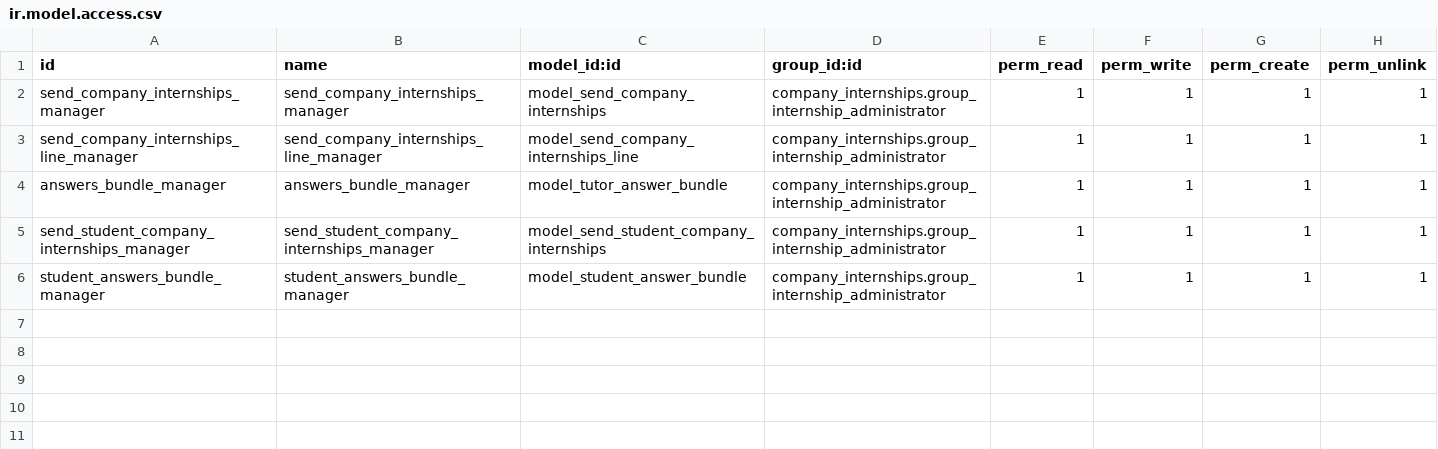
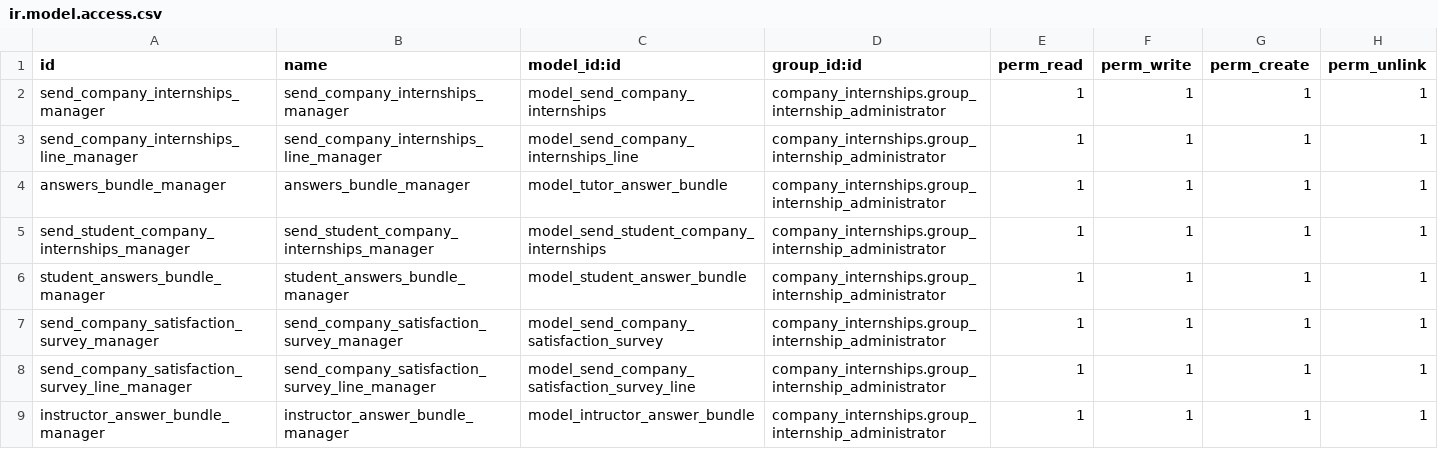
Before and after one commit to Usurbilgo-Lanbide-Eskola/odoo-addons, a CSV file: internship_companies_survey_sender/security/ir.model.access.csv, drawn as a sheet.

Commit message:
[IMP] internship_companies_survey_sender: add wizard to send survey about internship types

```diff
--- a/internship_companies_survey_sender/security/ir.model.access.csv
+++ b/internship_companies_survey_sender/security/ir.model.access.csv
@@ -6 +6,4 @@
 "student_answers_bundle_manager","student_answers_bundle_manager","model_student_answer_bundle","company_internships.group_internship_administrator",1,1,1,1
+"send_company_satisfaction_survey_manager","send_company_satisfaction_survey_manager","model_send_company_satisfaction_survey","company_internships.group_internship_administrator",1,1,1,1
+"send_company_satisfaction_survey_line_manager","send_company_satisfaction_survey_line_manager","model_send_company_satisfaction_survey_line","company_internships.group_internship_administrator",1,1,1,1
+"instructor_answer_bundle_manager","instructor_answer_bundle_manager","model_intructor_answer_bundle","company_internships.group_internship_administrator",1,1,1,1
```
Also changed, not shown: 7 other files.
